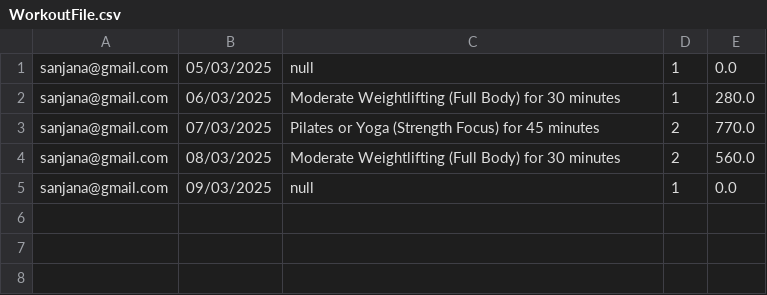
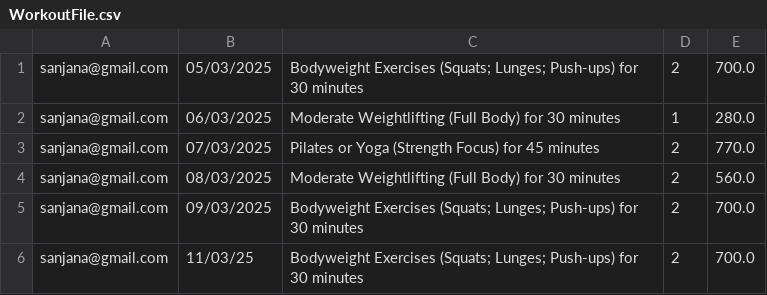
Before and after one commit to Oishee53/FitHub, a CSV file: WorkoutFile.csv, drawn as a sheet.

```diff
--- a/WorkoutFile.csv
+++ b/WorkoutFile.csv
@@ -1,2 +1,2 @@
-sanjana@gmail.com,05/03/2025,null,1,0.0
+sanjana@gmail.com,05/03/2025,Bodyweight Exercises (Squats; Lunges; Push-ups) for 30 minutes,2,700.0
 sanjana@gmail.com,06/03/2025,Moderate Weightlifting (Full Body) for 30 minutes,1,280.0
@@ -4,2 +4,3 @@ sanjana@gmail.com,07/03/2025,Pilates or Yoga (Strength Focus) for 45 minutes,2,7
 sanjana@gmail.com,08/03/2025,Moderate Weightlifting (Full Body) for 30 minutes,2,560.0
-sanjana@gmail.com,09/03/2025,null,1,0.0
+sanjana@gmail.com,09/03/2025,Bodyweight Exercises (Squats; Lunges; Push-ups) for 30 minutes,2,700.0
+sanjana@gmail.com,11/03/25,Bodyweight Exercises (Squats; Lunges; Push-ups) for 30 minutes,2,700.0
```
Also changed, not shown: 1 other file.
